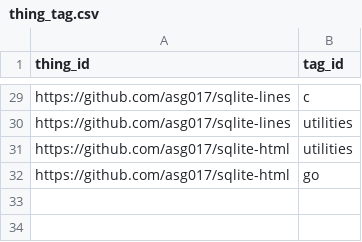
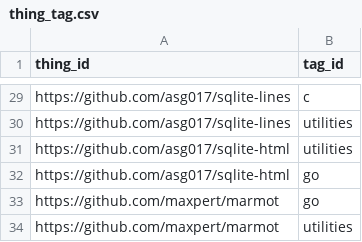
Before and after one commit to arnau/some-sqlite, a CSV file: data/thing_tag.csv, drawn as a sheet; only a part is shown, gaps mark what is left out; the diff names each change by its address in the sheet, - before the commit and + after, or states it on an @@ line.

```diff
--- a/data/thing_tag.csv
+++ b/data/thing_tag.csv
+row 33: https://github.com/maxpert/marmot | go
+row 34: https://github.com/maxpert/marmot | utilities
```
Also changed, not shown: data/thing.csv, 1 other file.
